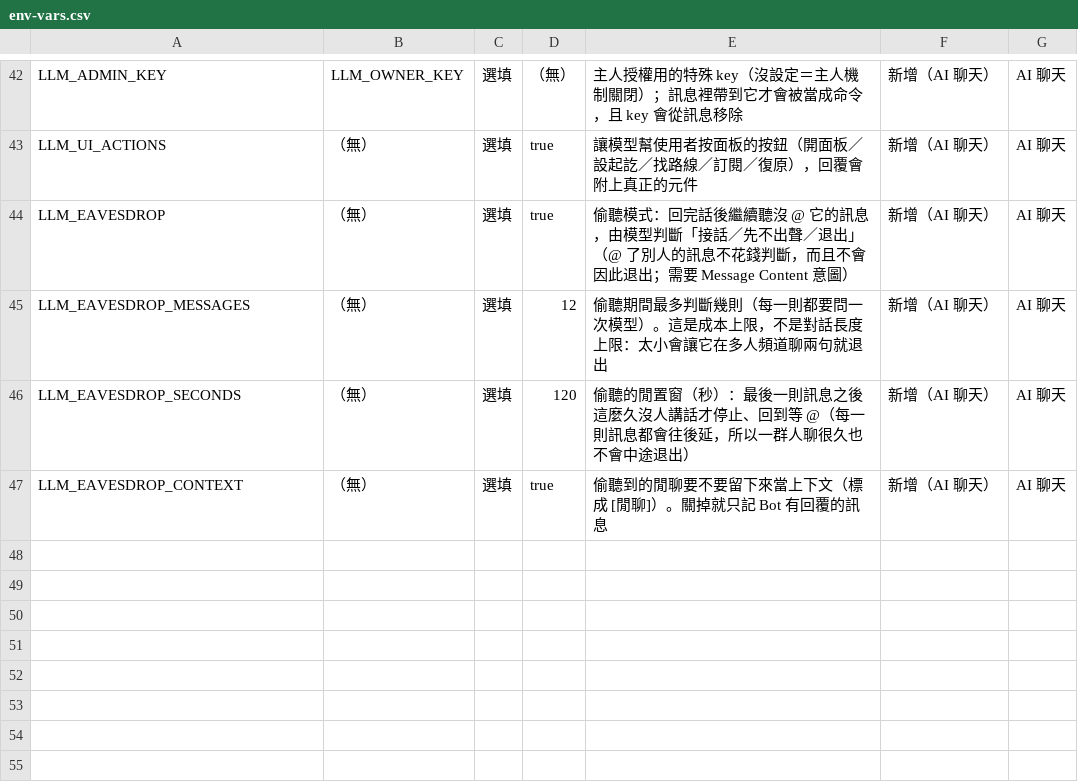
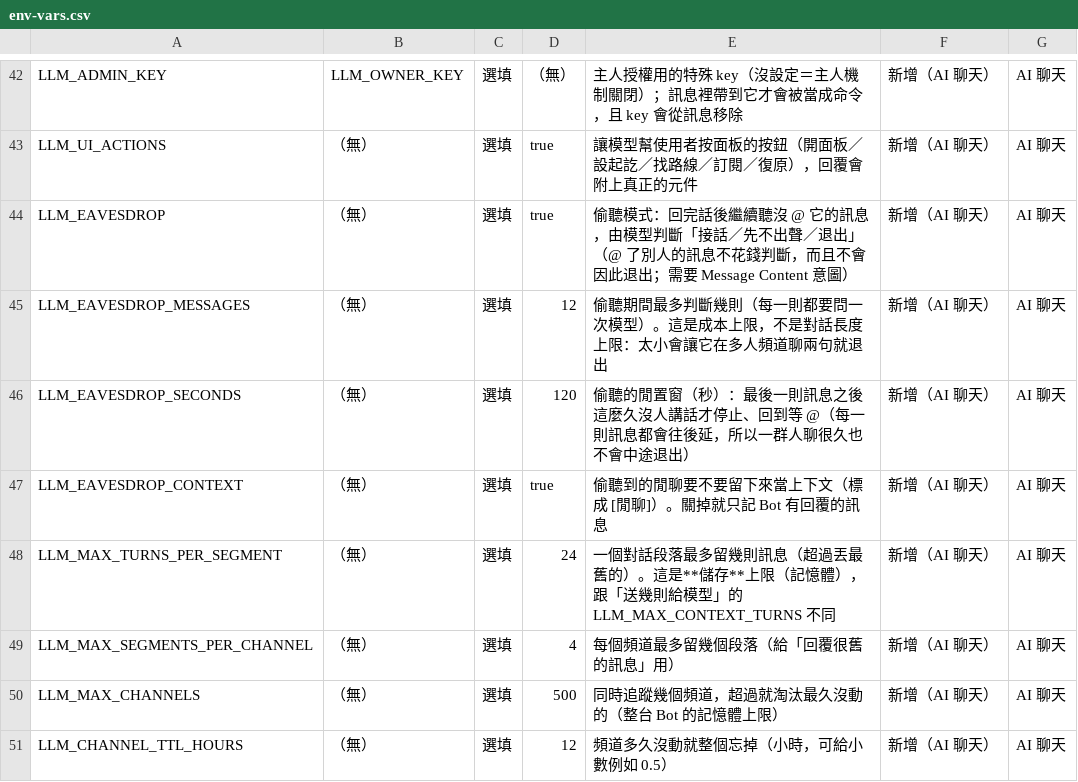
Before and after one commit to abo-nb/TcBusBot, a CSV file: env-vars.csv, drawn as a sheet; only a part is shown, gaps mark what is left out; the diff names each change by its address in the sheet, - before the commit and + after, or states it on an @@ line.

```diff
--- a/env-vars.csv
+++ b/env-vars.csv
+row 48: LLM_MAX_TURNS_PER_SEGMENT | （無） | 選填 | 24 | 一個對話段落最多留幾則訊息（超過丟最舊的）。這是**儲存**上限（記憶體），跟「送幾則給模型」的 LLM_MAX_CONTEXT_TURNS 不同 | 新增（AI 聊天） | AI 聊天
+row 49: LLM_MAX_SEGMENTS_PER_CHANNEL | （無） | 選填 | 4 | 每個頻道最多留幾個段落（給「回覆很舊的訊息」用） | 新增（AI 聊天） | AI 聊天
+row 50: LLM_MAX_CHANNELS | （無） | 選填 | 500 | 同時追蹤幾個頻道，超過就淘汰最久沒動的（整台 Bot 的記憶體上限） | 新增（AI 聊天） | AI 聊天
+row 51: LLM_CHANNEL_TTL_HOURS | （無） | 選填 | 12 | 頻道多久沒動就整個忘掉（小時，可給小數例如 0.5） | 新增（AI 聊天） | AI 聊天
```
Also changed, not shown: 9 other files.
